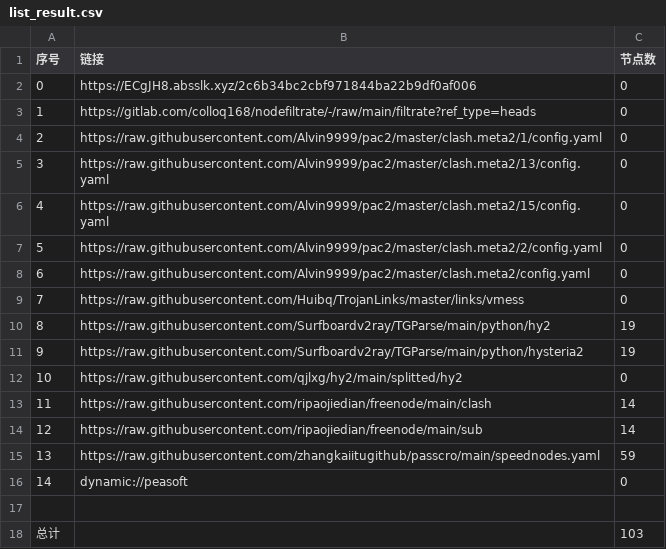
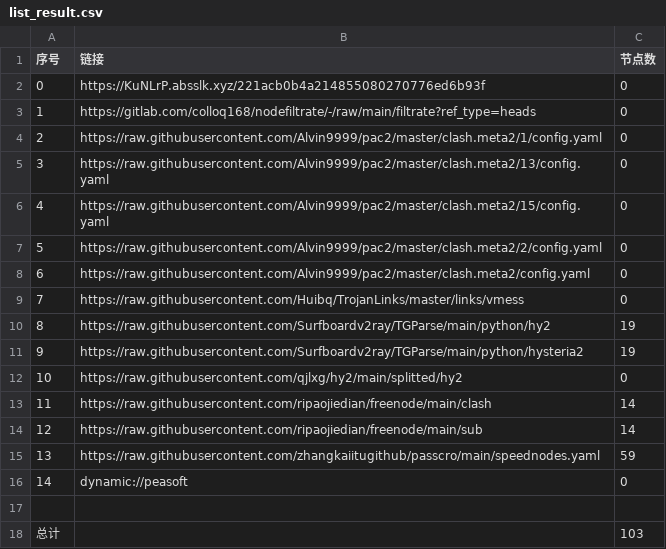
Before and after one commit to dalazhi/AutoMergePublicNodes, a CSV file: list_result.csv, drawn as a sheet.

```diff
--- a/list_result.csv
+++ b/list_result.csv
@@ -1,3 +1,3 @@
 序号,链接,节点数
-0,https://ECgJH8.absslk.xyz/2c6b34bc2cbf971844ba22b9df0af006,0
+0,https://KuNLrP.absslk.xyz/221acb0b4a214855080270776ed6b93f,0
 1,https://gitlab.com/colloq168/nodefiltrate/-/raw/main/filtrate?ref_type=heads,0
```
Also changed, not shown: 3 other files.
